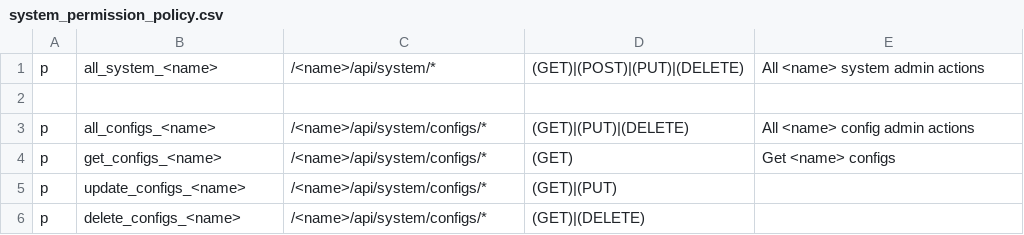
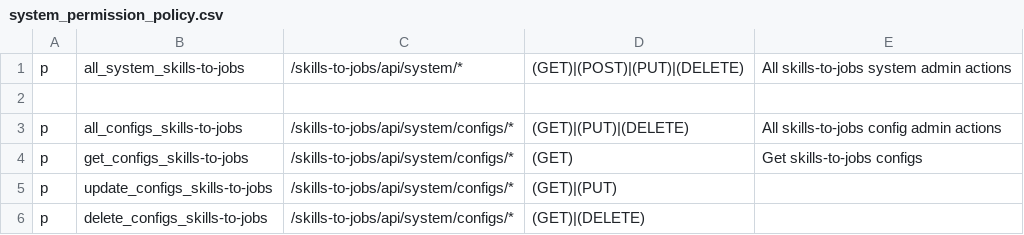
Before and after one commit to ApoorvaAditya/skills-to-jobs-building-block, a CSV file: driver/web/system_permission_policy.csv, drawn as a sheet.

Commit message:
Changed name to skills to jobs and added a description

```diff
--- a/driver/web/system_permission_policy.csv
+++ b/driver/web/system_permission_policy.csv
@@ -1,6 +1,6 @@
-p, all_system_<name>, /<name>/api/system/*, (GET)|(POST)|(PUT)|(DELETE), All <name> system admin actions
+p, all_system_skills-to-jobs, /skills-to-jobs/api/system/*, (GET)|(POST)|(PUT)|(DELETE), All skills-to-jobs system admin actions
 
-p, all_configs_<name>, /<name>/api/system/configs/*, (GET)|(PUT)|(DELETE), All <name> config admin actions
-p, get_configs_<name>, /<name>/api/system/configs/*, (GET), Get <name> configs
-p, update_configs_<name>, /<name>/api/system/configs/*, (GET)|(PUT),
-p, delete_configs_<name>, /<name>/api/system/configs/*, (GET)|(DELETE),
+p, all_configs_skills-to-jobs, /skills-to-jobs/api/system/configs/*, (GET)|(PUT)|(DELETE), All skills-to-jobs config admin actions
+p, get_configs_skills-to-jobs, /skills-to-jobs/api/system/configs/*, (GET), Get skills-to-jobs configs
+p, update_configs_skills-to-jobs, /skills-to-jobs/api/system/configs/*, (GET)|(PUT),
+p, delete_configs_skills-to-jobs, /skills-to-jobs/api/system/configs/*, (GET)|(DELETE),
```
Also changed, not shown: driver/web/admin_permission_policy.csv, 12 other files.
